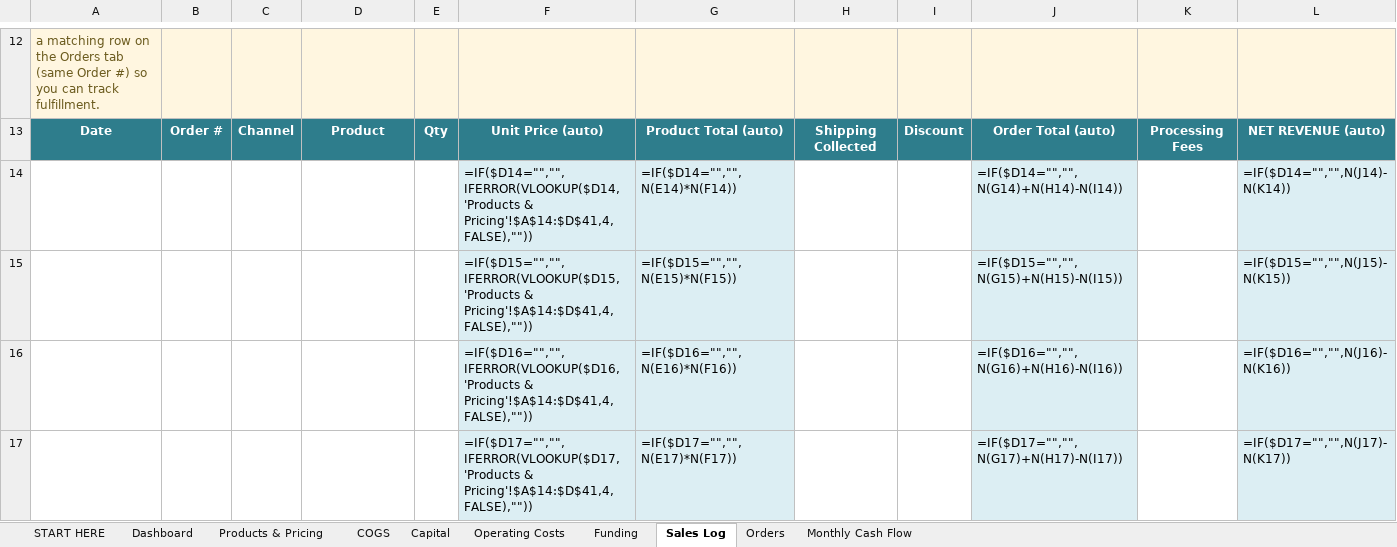
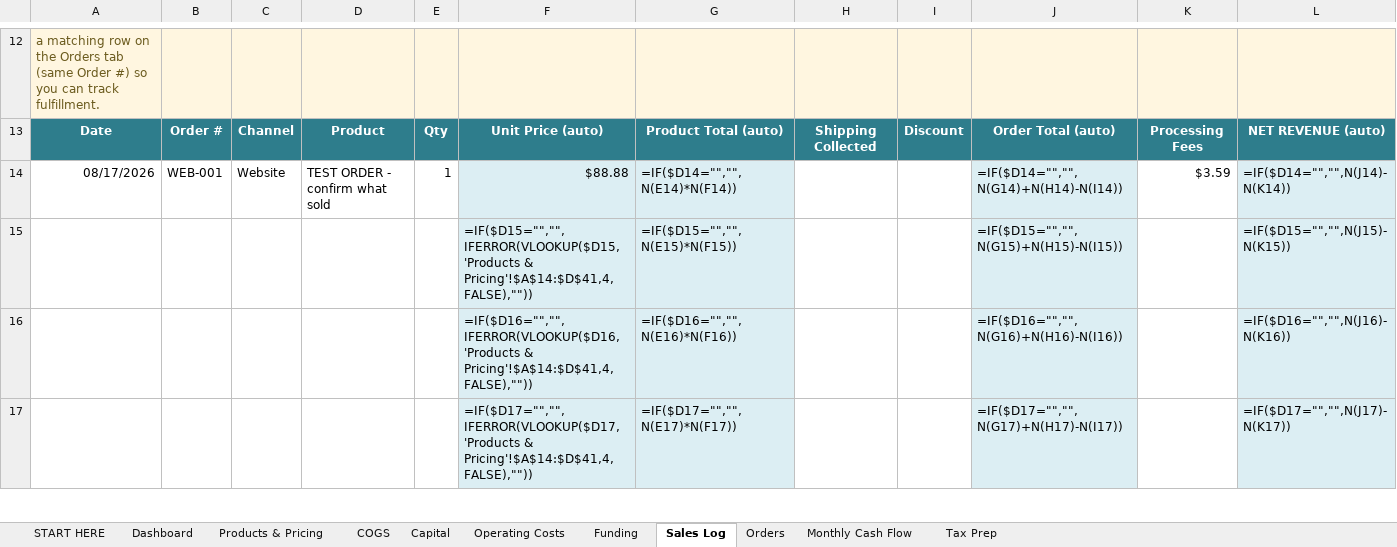
Before and after one commit to zman300z/BOYNT-WORK, an Excel workbook: BOYNT_Year1_Financial_Tracker.xlsx, sheet Sales Log, drawn as a sheet; only a part is shown, gaps mark what is left out; values as stored, in another font and other column widths than the file's, no borders; formulas without a stored value are shown as written; conditional formats not drawn; removed rows and columns are numbered as before the commit, all else as after; the diff names each change by its address in the sheet, - before the commit and + after, or states it on an @@ line.

```diff
--- a/BOYNT_Year1_Financial_Tracker.xlsx (sheet Sales Log)
+++ b/BOYNT_Year1_Financial_Tracker.xlsx (sheet Sales Log)
+sheet tab: Tax Prep
-row 14:  |  |  |  |  | =IF($D14="","",IFERROR(VLOOKUP($D14,'Products & Pricing'!$A$14:$D$41,4,FALSE),"")) | =IF($D14="","",N(E14)*N(F14)) |  |  | =IF($D14="","",N(G14)+N(H14)-N(I14)) |  | =IF($D14="","",N(J14)-N(K14))
+row 14: 08/17/2026 | WEB-001 | Website | TEST ORDER - confirm what sold | 1 | $88.88 | =IF($D14="","",N(E14)*N(F14)) |  |  | =IF($D14="","",N(G14)+N(H14)-N(I14)) | $3.59 | =IF($D14="","",N(J14)-N(K14))
```
Also changed, not shown: sheet Operating Costs, sheet Funding, sheet Orders, sheet Monthly Cash Flow, sheet Dashboard, sheet START HERE.
